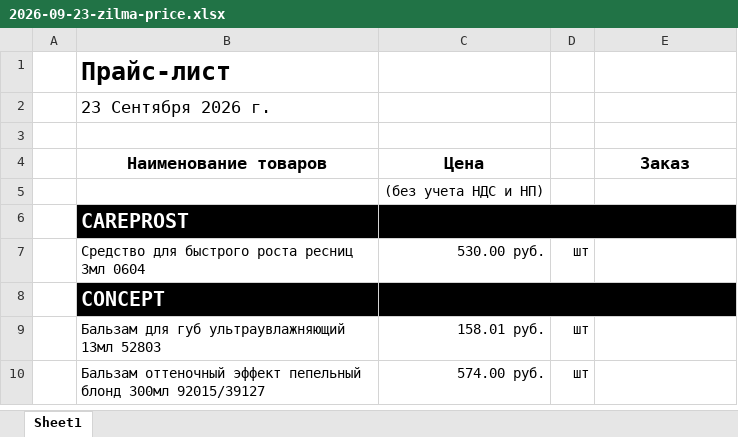
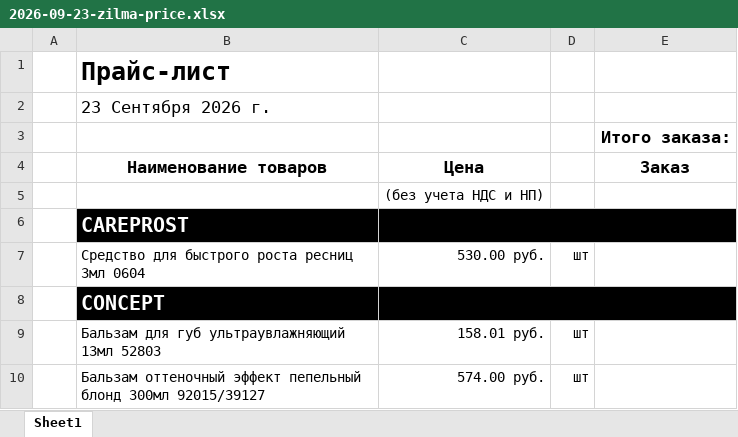
Before and after one commit to aiodoggmd/zilma-site, an Excel workbook: public/prices/2026-09-23-zilma-price.xlsx, sheet Sheet1, drawn as a sheet; only a part is shown; values as stored, in another font and other column widths than the file's, no borders; the diff names each change by its address in the sheet, - before the commit and + after, or states it on an @@ line.

```diff
--- a/public/prices/2026-09-23-zilma-price.xlsx (sheet Sheet1)
+++ b/public/prices/2026-09-23-zilma-price.xlsx (sheet Sheet1)
-E3 (Заказ): (empty)
+E3 (Заказ): Итого заказа:
```
Also changed, not shown: hidden cells, 2 other files.
